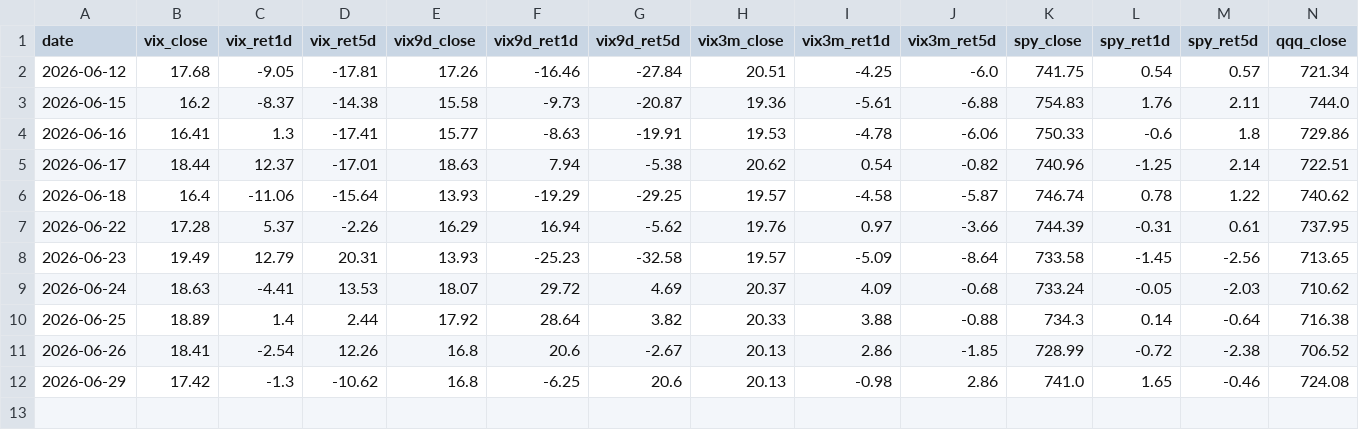
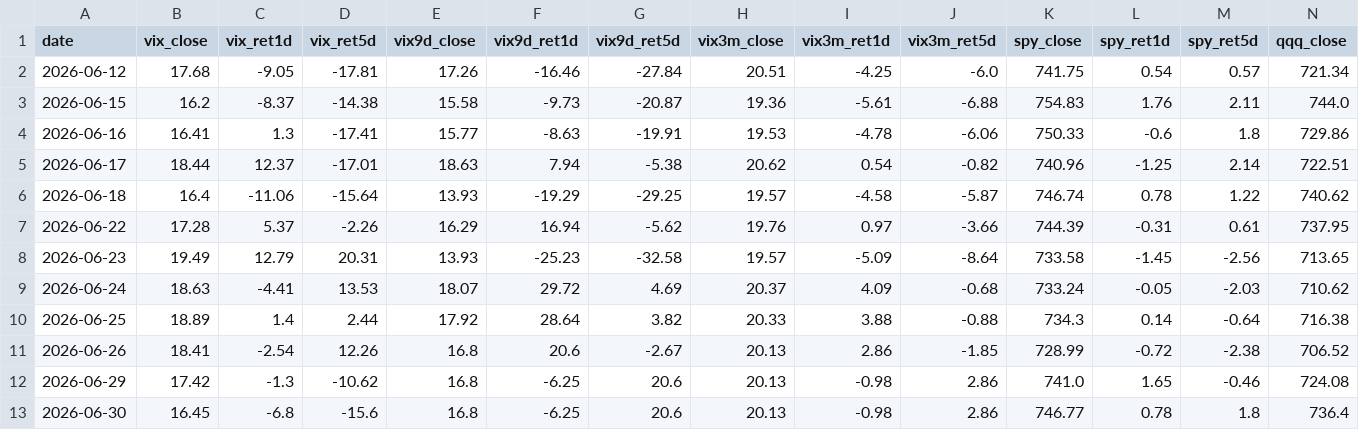
Before and after one commit to 1kyung1/iv-screener, a CSV file: market_data_2026_H1.csv, drawn as a sheet; only a part is shown; rows hold the shown columns only; the diff names each change by its address in the sheet, - before the commit and + after, or states it on an @@ line.

```diff
--- a/market_data_2026_H1.csv
+++ b/market_data_2026_H1.csv
+row 13: 2026-06-30 | 16.45 | -6.8 | -15.6 | 16.8 | -6.25 | 20.6 | 20.13 | -0.98 | 2.86 | 746.77 | 0.78 | 1.8 | 736.4
```
Also changed, not shown: 1 other file.
